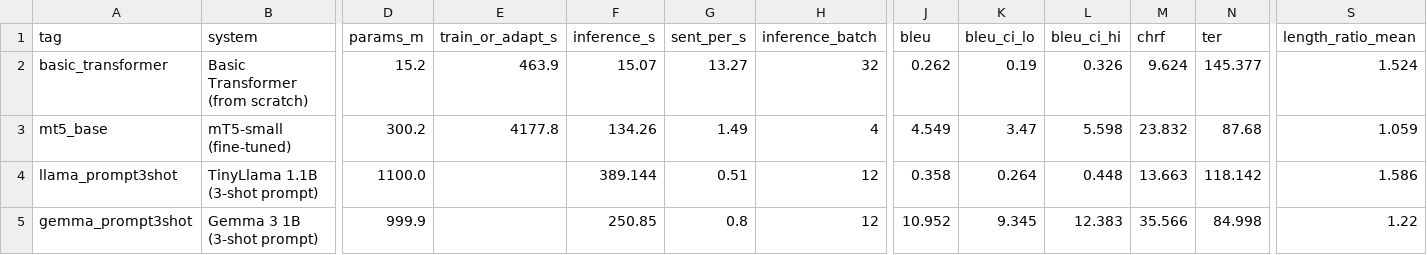
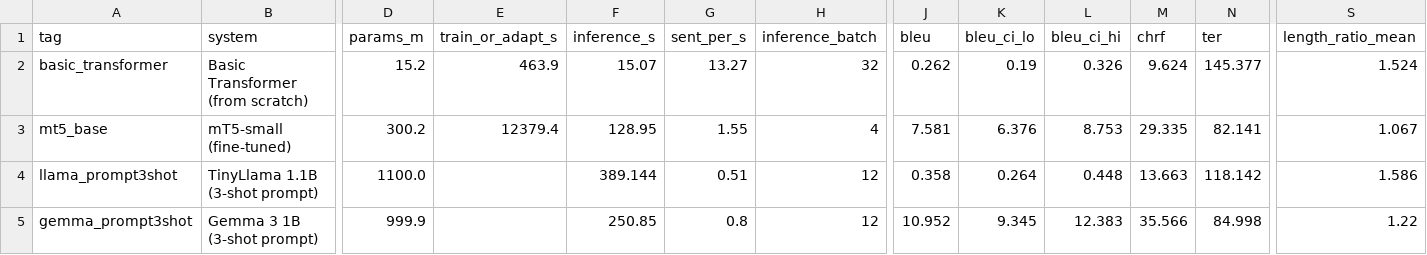
Before and after one commit to AkCodes23/FGAI_Assignment_2, a CSV file: results/summary_table.csv, drawn as a sheet; only a part is shown, gaps mark what is left out; the diff names each change by its address in the sheet, - before the commit and + after, or states it on an @@ line.

```diff
--- a/results/summary_table.csv
+++ b/results/summary_table.csv
-E3 (train_or_adapt_s): 4177.8
+E3 (train_or_adapt_s): 12379.4
-F3 (inference_s): 134.26
+F3 (inference_s): 128.95
-G3 (sent_per_s): 1.49
+G3 (sent_per_s): 1.55
-J3 (bleu): 4.549
+J3 (bleu): 7.581
-K3 (bleu_ci_lo): 3.47
+K3 (bleu_ci_lo): 6.376
-L3 (bleu_ci_hi): 5.598
+L3 (bleu_ci_hi): 8.753
-M3 (chrf): 23.832
+M3 (chrf): 29.335
-N3 (ter): 87.68
+N3 (ter): 82.141
-S3 (length_ratio_mean): 1.059
+S3 (length_ratio_mean): 1.067
```
Also changed, not shown: results/error_analysis/review_sheet.csv, results/qualitative_samples.csv, 28 other files.
